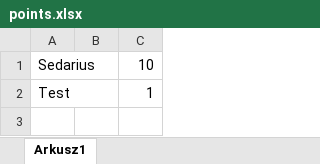
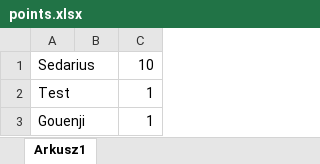
Before and after one commit to Sedarius-1/Wahabot, an Excel workbook: points.xlsx, sheet Arkusz1, drawn as a sheet; values as stored, in another font and other column widths than the file's, no borders; the diff names each change by its address in the sheet, - before the commit and + after, or states it on an @@ line.

Commit message:
commands with points work for other users

```diff
--- a/points.xlsx (sheet Arkusz1)
+++ b/points.xlsx (sheet Arkusz1)
+row 3: Gouenji |  | 1
```
Also changed, not shown: commands.xlsx, 2 other files.
